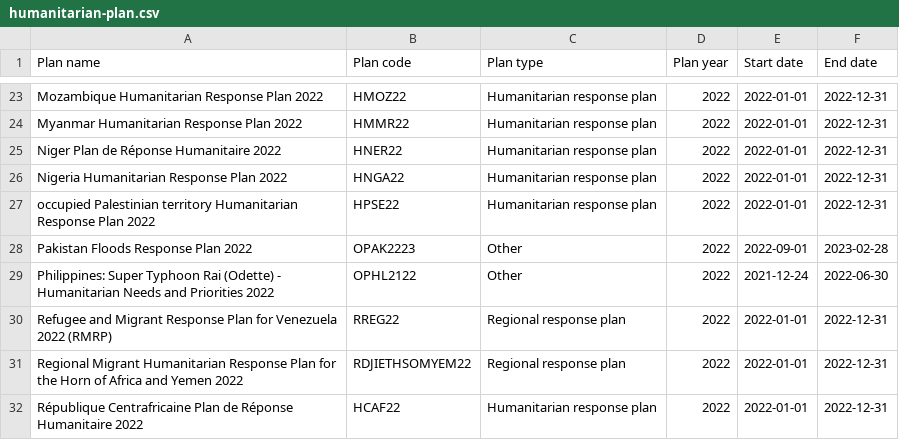
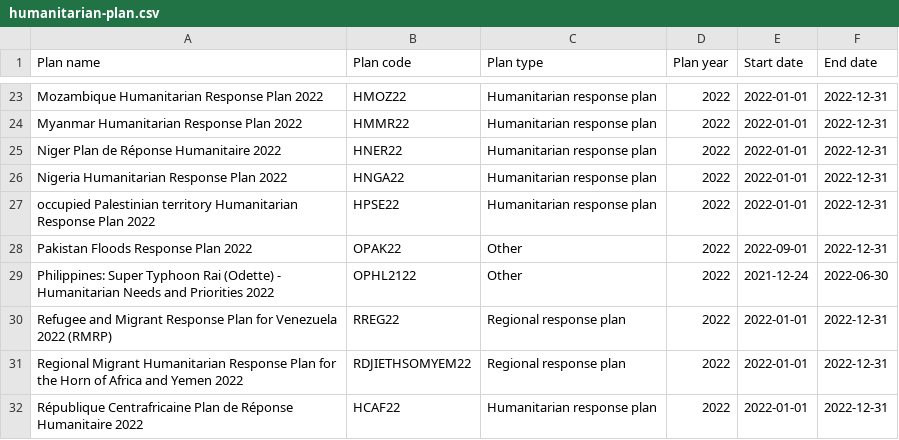
Before and after one commit to codeforIATI/humanitarian-plan-codelist, a CSV file: humanitarian-plan.csv, drawn as a sheet; only a part is shown, gaps mark what is left out.

Commit message:
deploy: c14f231d598fb0c8eb1b3fdf1c615fc210e8edf4

```diff
--- a/humanitarian-plan.csv
+++ b/humanitarian-plan.csv
@@ -27,3 +27,3 @@ Nigeria Humanitarian Response Plan 2022,HNGA22,Humanitarian response plan,2022,2
 occupied Palestinian territory Humanitarian Response Plan 2022,HPSE22,Humanitarian response plan,2022,2022-01-01,2022-12-31
-Pakistan Floods Response Plan 2022,OPAK2223,Other,2022,2022-09-01,2023-02-28
+Pakistan Floods Response Plan 2022,OPAK22,Other,2022,2022-09-01,2022-12-31
 Philippines: Super Typhoon Rai (Odette) - Humanitarian Needs and Priorities 2022,OPHL2122,Other,2022,2021-12-24,2022-06-30
```
